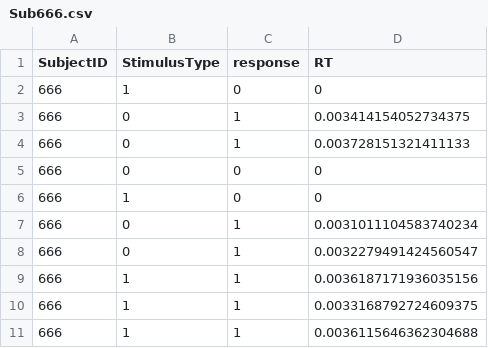
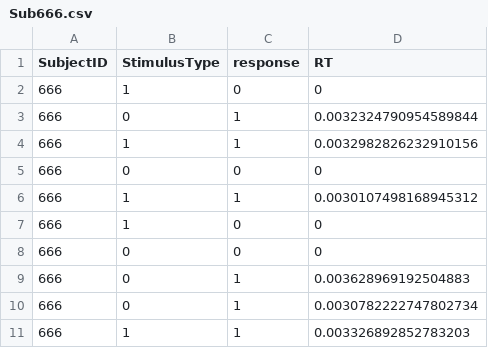
Before and after one commit to NBP-ACC/week-2-acc_9, a CSV file: Data/Sub666.csv, drawn as a sheet.

Commit message:
added comments and made changes to stimulus duration

```diff
--- a/Data/Sub666.csv
+++ b/Data/Sub666.csv
@@ -2,10 +2,10 @@ SubjectID,StimulusType,response,RT
 666,1,0,0
-666,0,1,0.003414154052734375
-666,0,1,0.003728151321411133
+666,0,1,0.0032324790954589844
+666,1,1,0.0032982826232910156
 666,0,0,0
+666,1,1,0.0030107498168945312
 666,1,0,0
-666,0,1,0.0031011104583740234
-666,0,1,0.0032279491424560547
-666,1,1,0.0036187171936035156
-666,1,1,0.0033168792724609375
-666,1,1,0.0036115646362304688
+666,0,0,0
+666,0,1,0.003628969192504883
+666,0,1,0.0030782222747802734
+666,1,1,0.003326892852783203
```
Also changed, not shown: 3 other files.
